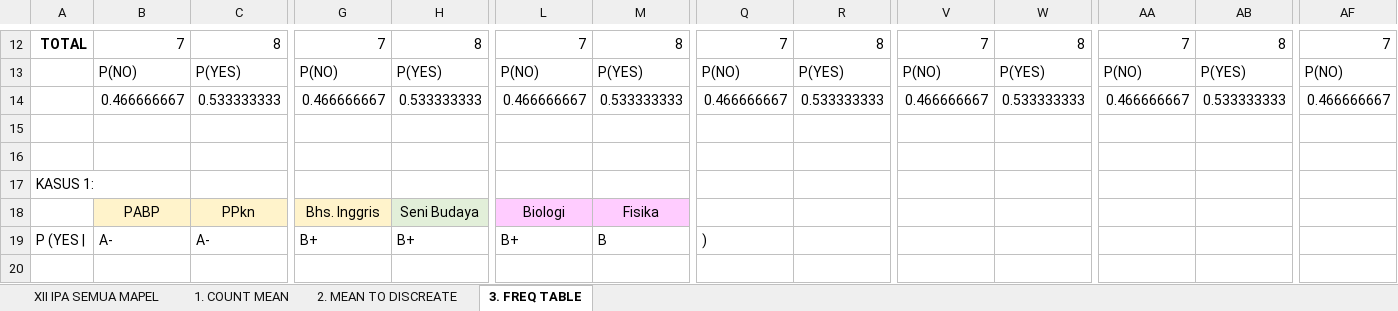
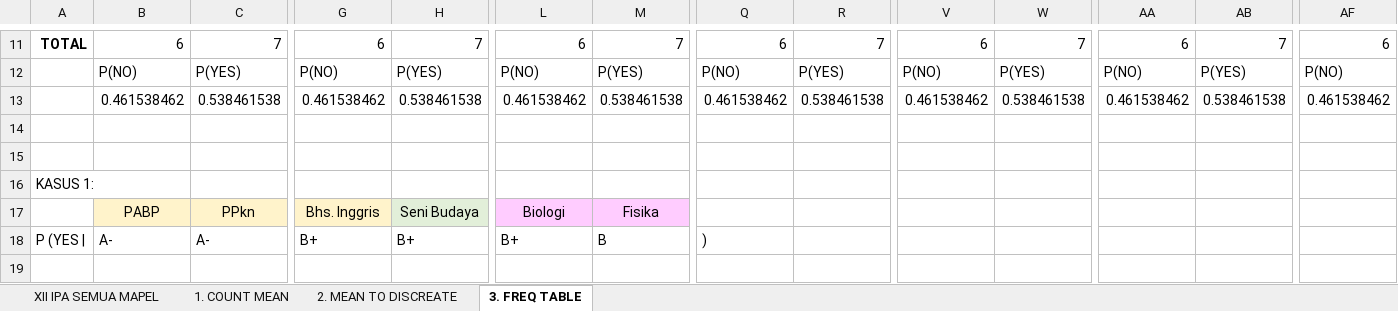
Before and after one commit to iamyourdre/sistem-rekomendasi-jurusan-kuliah, an Excel workbook: hitung_manual.xlsx, sheet 3. FREQ TABLE, drawn as a sheet; only a part is shown, gaps mark what is left out; values as stored, in another font and other column widths than the file's, no borders; removed rows and columns are numbered as before the commit, all else as after; rows hold the shown columns only; the diff covers the shown part only; the diff names each change by its address in the sheet, - before the commit and + after, or states it on an @@ line.

Commit message:
create: NaiveBayesV3 Model && Controller && setupDatasetTable

```diff
--- a/hitung_manual.xlsx (sheet 3. FREQ TABLE)
+++ b/hitung_manual.xlsx (sheet 3. FREQ TABLE)
-B11: 7
+B11: 6
-C11: 8
+C11: 7
-G11: 7
+G11: 6
-H11: 8
+H11: 7
-L11: 7
+L11: 6
-M11: 8
+M11: 7
-Q11: 7
+Q11: 6
-R11: 8
+R11: 7
-V11: 7
+V11: 6
-W11: 8
+W11: 7
-AA11: 7
+AA11: 6
-AB11: 8
+AB11: 7
-AF11: 7
+AF11: 6
-row 14:  | 0.466666667 | 0.533333333 | 0.466666667 | 0.533333333 | 0.466666667 | 0.533333333 | 0.466666667 | 0.533333333 | 0.466666667 | 0.533333333 | 0.466666667 | 0.533333333 | 0.466666667
+row 13:  | 0.461538462 | 0.538461538 | 0.461538462 | 0.538461538 | 0.461538462 | 0.538461538 | 0.461538462 | 0.538461538 | 0.461538462 | 0.538461538 | 0.461538462 | 0.538461538 | 0.461538462
```
Also changed, not shown: 1 removed row and 127 edited cells elsewhere in this sheet, sheet 2. MEAN TO DISCREATE, formulas that keep their value, 5 other files.
